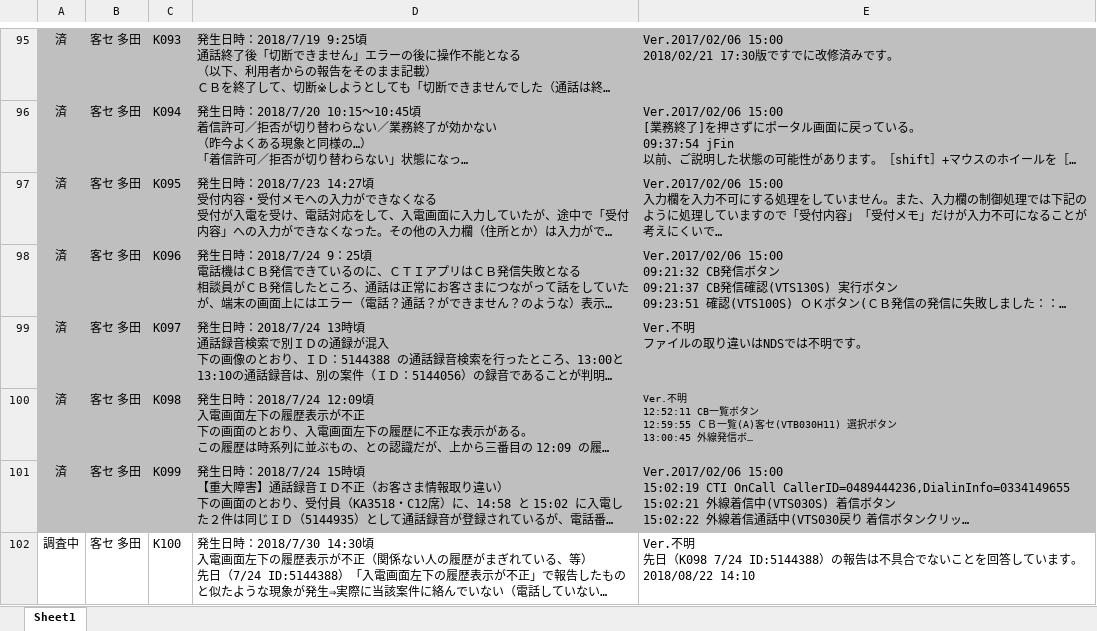
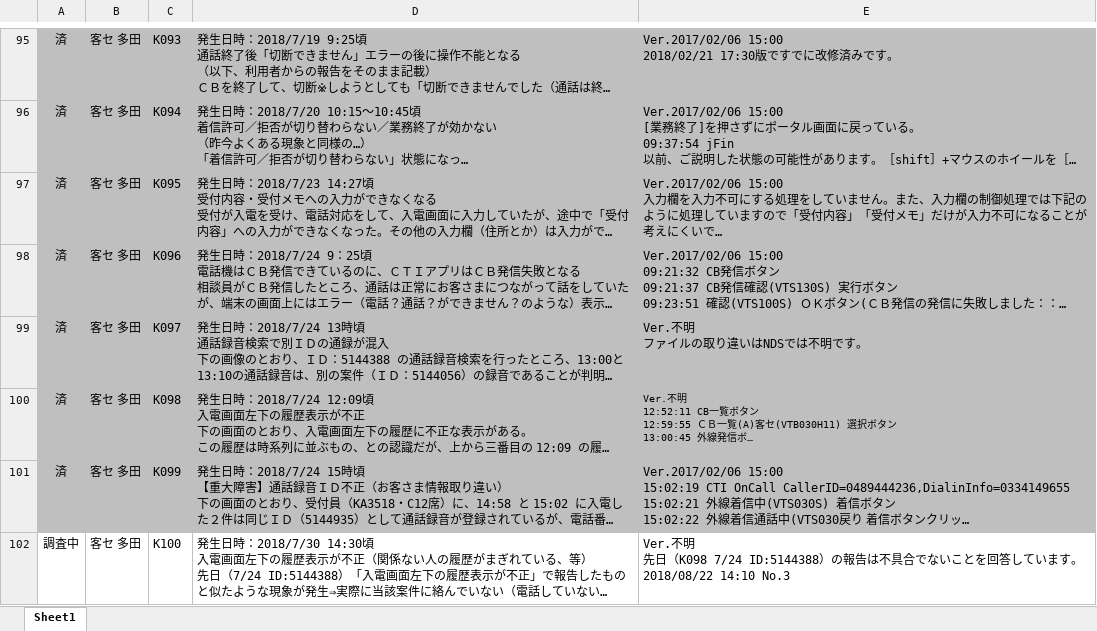
Before and after one commit to an-dev-acc/documents, an Excel workbook: 不具合報告一覧1.xlsx, sheet Sheet1, drawn as a sheet; only a part is shown, gaps mark what is left out; long unchanged cells end in …; values as stored, in another font and other column widths than the file's, no borders; charts and pictures not drawn; ↵ is a line break in a cell; the diff names each change by its address in the sheet, - before the commit and + after, or states it on an @@ line.

Commit message:
Ver.20180822-1420

```diff
--- a/不具合報告一覧1.xlsx (sheet Sheet1)
+++ b/不具合報告一覧1.xlsx (sheet Sheet1)
-E102: …。 ↵ 2018/08/22 14:10
+E102: …。 ↵ 2018/08/22 14:10 No.3
```
